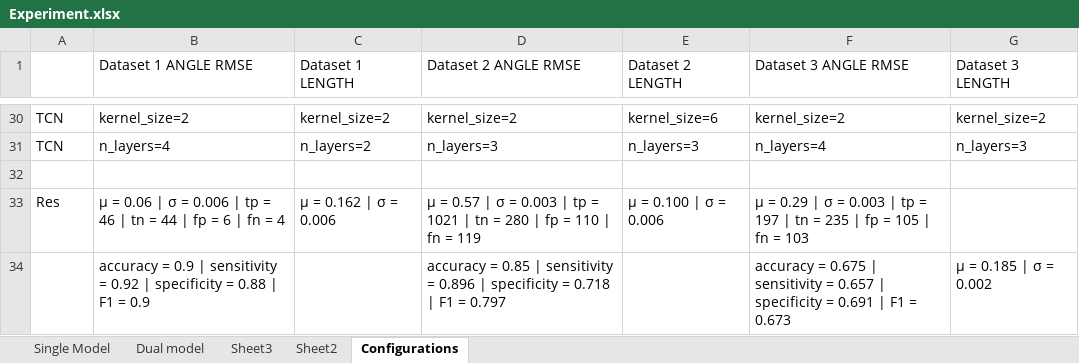
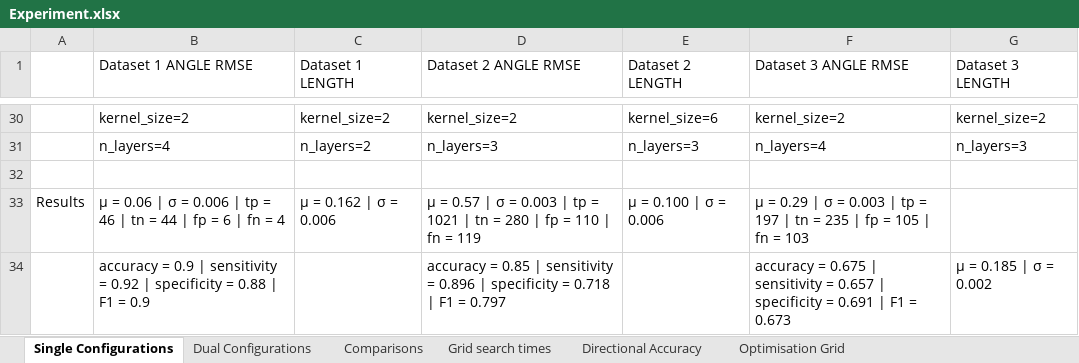
Before and after one commit to SlackEight/DNN-TRND, an Excel workbook: Experiment.xlsx, sheet Single Configurations, drawn as a sheet; only a part is shown, gaps mark what is left out; values as stored, in another font and other column widths than the file's, no cell formats; the diff covers the shown part only; the diff names each change by its address in the sheet, - before the commit and + after, or states it on an @@ line.

Commit message:
Finalised experiment results spreadsheet

```diff
--- a/Experiment.xlsx (sheet Single Configurations)
+++ b/Experiment.xlsx (sheet Single Configurations)
-sheet tab: Dual model
+sheet tab: Dual Configurations
-sheet tab: Sheet3
+sheet tab: Comparisons
-sheet tab: Configurations
+sheet tab: Single Configurations
-sheet tab: Single Model
-sheet tab: Sheet2
+sheet tab: Grid search times
+sheet tab: Directional Accuracy
+sheet tab: Optimisation Grid
@@ sheet tab order changed: Single Configurations | Dual Configurations | Comparisons | Grid search times | Directional Accuracy | Optimisation Grid @@
-A30:A31: TCN
+A30:A31: (empty)
-A33: Res
+A33: Results
```
Also changed, not shown: 30 edited cells elsewhere in this sheet, sheet Comparisons, sheet Dual Configurations, cell formats, charts or pictures.
